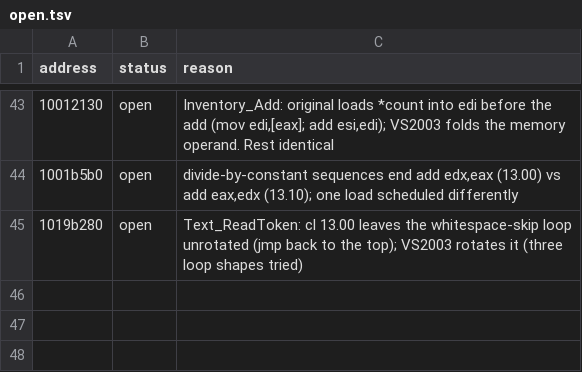
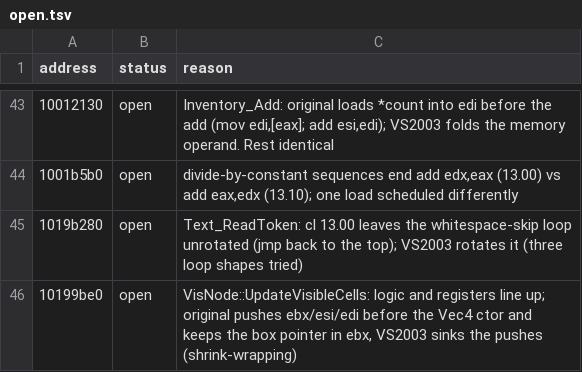
Before and after one commit to ObeseCatLord/Gurumin-Decompilation, a TSV file: decomp/open.tsv, drawn as a sheet; only a part is shown, gaps mark what is left out.

```diff
--- a/decomp/open.tsv
+++ b/decomp/open.tsv
@@ -45 +45,2 @@ address	status	reason
 1019b280	open	Text_ReadToken: cl 13.00 leaves the whitespace-skip loop unrotated (jmp back to the top); VS2003 rotates it (three loop shapes tried)
+10199be0	open	VisNode::UpdateVisibleCells: logic and registers line up; original pushes ebx/esi/edi before the Vec4 ctor and keeps the box pointer in ebx, VS2003 sinks the pushes (shrink-wrapping)
```
Also changed, not shown: decomp/obj_symbols.tsv, 1 other file.
